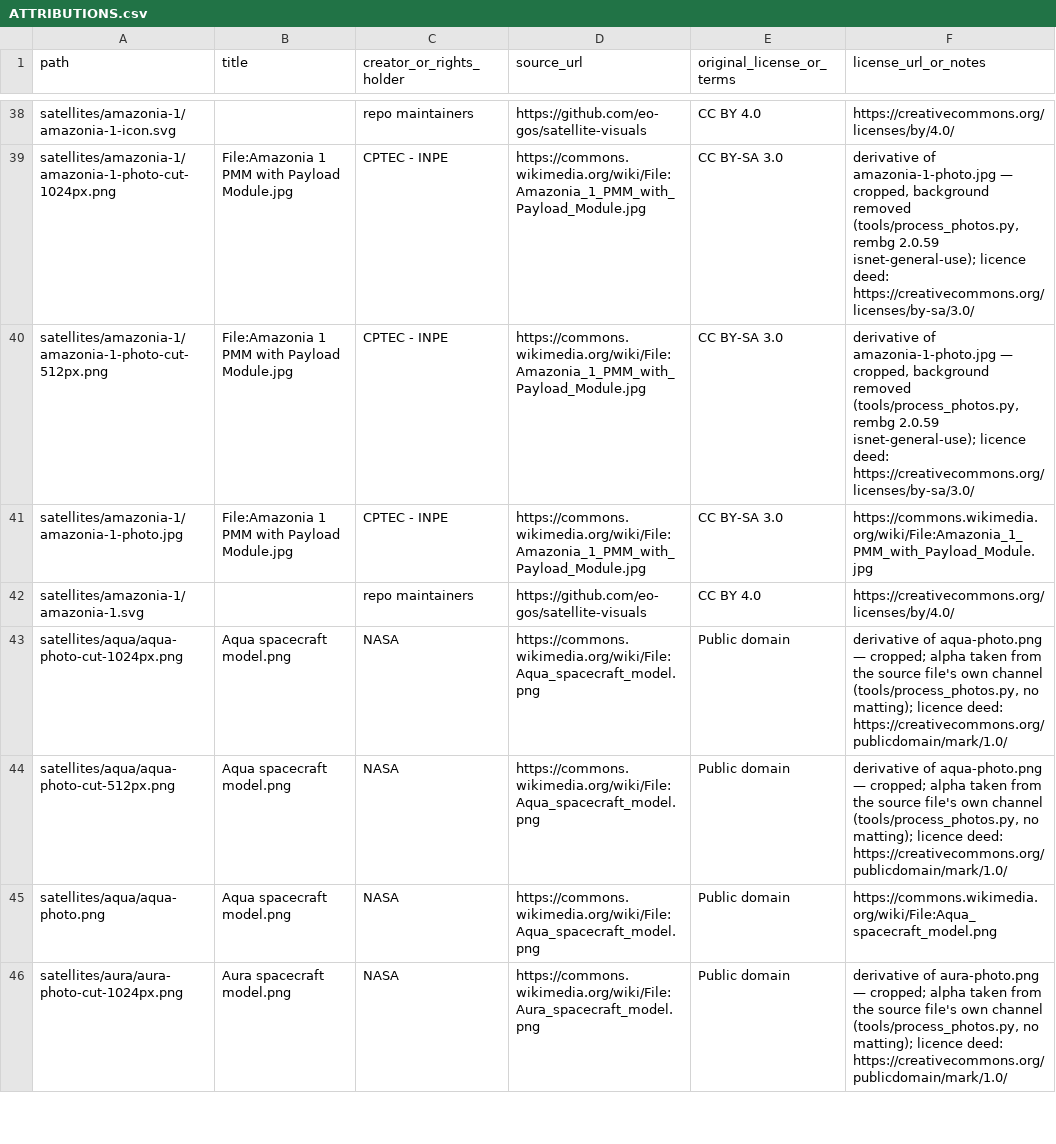
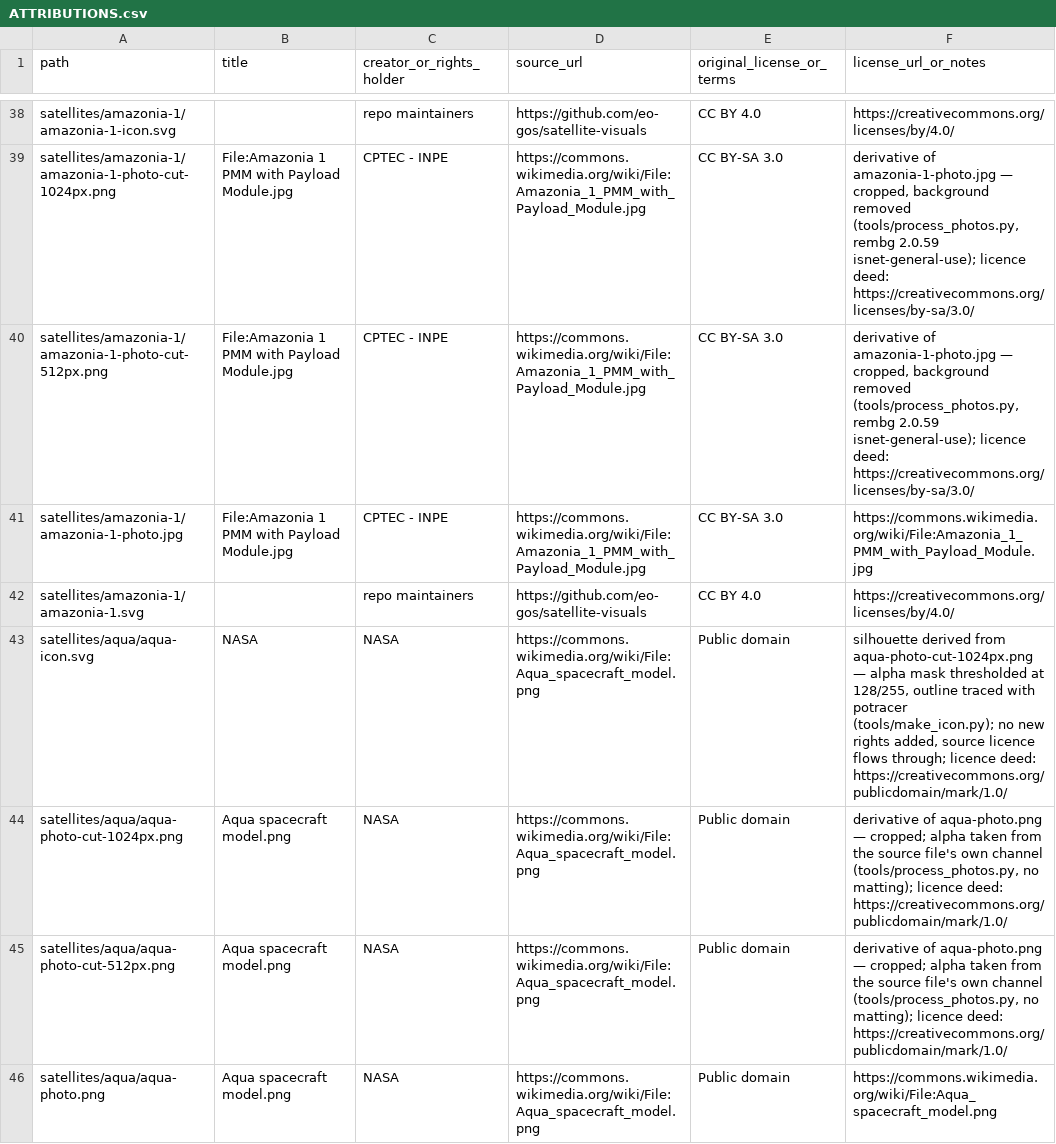
Before and after one commit to eo-gos/satellite-visuals, a CSV file: ATTRIBUTIONS.csv, drawn as a sheet; only a part is shown, gaps mark what is left out; the shorter side is filled out with more unchanged rows; the diff covers the shown part only; the diff names each change by its address in the sheet, - before the commit and + after, or states it on an @@ line.

Commit message:
Photos batch 5: derived silhouette icons for the 14 new folders
Lists and timelines show an icon, and a photo-only folder has no house SVG to
draw one from — so these are traced from the cutout's alpha with
tools/make_icon.py. All fourteen sources are public domain, which is what the
licence gate requires: an icon is a new published derivative, so only PD and
adaptation-permitting CC qualify. Nothing here went near the gate's edge.

Each icon is one path filled with currentColor, viewBox fitted to the shape,
1-12 kB, matching the existing hand-drawn icons so the portal's CSS-mask
rendering works unchanged. Every one was rendered and viewed.

Two are faithful but carry little information at icon size, and a reviewer may
prefer to drop them: lageos-1 is a sphere, so its silhouette is a filled
circle, and ibex is a drum seen face-on, so it is close to a filled polygon.
Both were shown as previews in the review page and approved with that caveat;
dropping either is one file plus its ATTRIBUTIONS row, and the folder keeps its
photo.

```diff
--- a/ATTRIBUTIONS.csv
+++ b/ATTRIBUTIONS.csv
+row 43: satellites/aqua/aqua-icon.svg | NASA | NASA | https://commons.wikimedia.org/wiki/File:Aqua_spacecraft_model.png | Public domain | silhouette derived from aqua-photo-cut-1024px.png — alpha mask thresholded at 128/255, outline traced with potracer (tools/make_icon.py); no new rights added, source licence flows through; licence deed: https://creativecommons.org/publicdomain/mark/1.0/
```
Also changed, not shown: 13 added rows elsewhere in this file, 14 other files.
